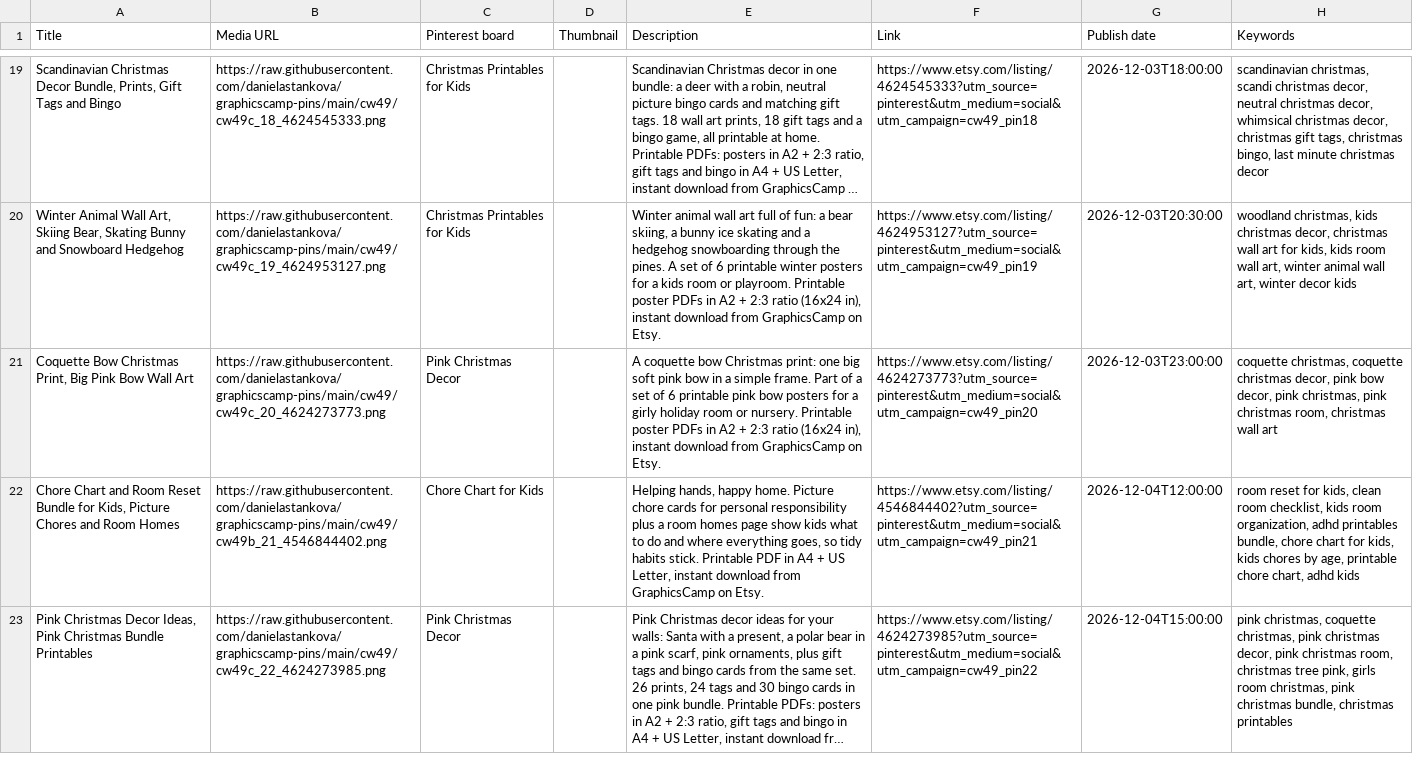
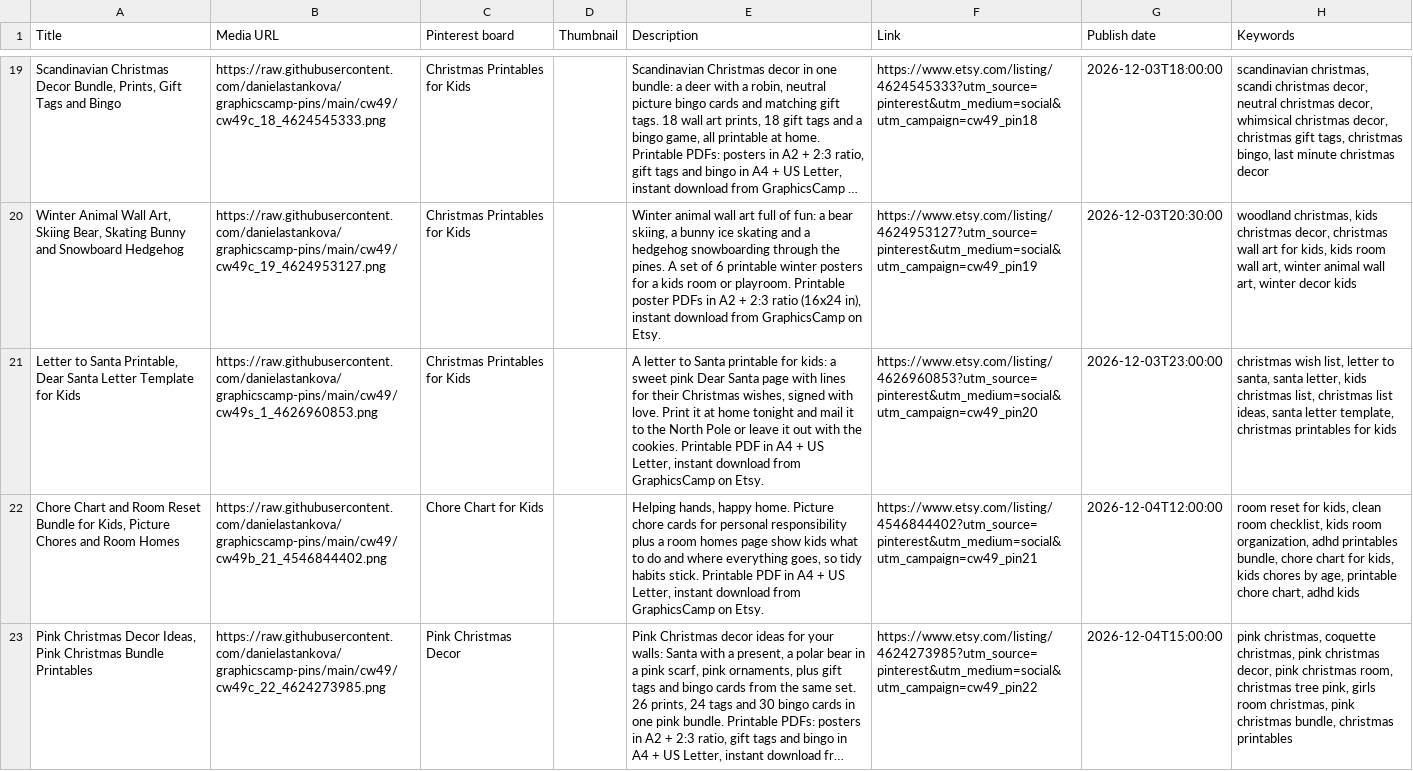
Before and after one commit to danielastankova/graphicscamp-pins, a CSV file: cw49/files/pinterest_bulk_cw49.csv, drawn as a sheet; only a part is shown, gaps mark what is left out; long unchanged cells end in …; the diff covers the shown part only; the diff names each change by its address in the sheet, - before the commit and + after, or states it on an @@ line.

```diff
--- a/cw49/files/pinterest_bulk_cw49.csv
+++ b/cw49/files/pinterest_bulk_cw49.csv
-A21 (Title): Coquette Bow Christmas Print, Big Pink Bow Wall Art
+A21 (Title): Letter to Santa Printable, Dear Santa Letter Template for Kids
-B21 (Media URL): https://raw.githubusercontent.com/danielastankova/graphicscamp-pins/main/cw49/cw49c_20_4624273773.png
+B21 (Media URL): https://raw.githubusercontent.com/danielastankova/graphicscamp-pins/main/cw49/cw49s_1_4626960853.png
-C21 (Pinterest board): Pink Christmas Decor
+C21 (Pinterest board): Christmas Printables for Kids
-E21 (Description): A coquette bow Christmas print: one big soft pink bow in a simple frame. Part of a set of 6 printable pink bow posters for a girly holiday room or nursery. Printable poster PDFs in A2 + 2:3 ratio (16x24 in), instant download…
+E21 (Description): A letter to Santa printable for kids: a sweet pink Dear Santa page with lines for their Christmas wishes, signed with love. Print it at home tonight and mail it to the North Pole or leave it out with the cookies. Printable PDF in A4 + US Letter, instant download…
-F21 (Link): https://www.etsy.com/listing/4624273773?utm_source=pinterest&utm_medium=social&utm_campaign=cw49_pin20
+F21 (Link): https://www.etsy.com/listing/4626960853?utm_source=pinterest&utm_medium=social&utm_campaign=cw49_pin20
-H21 (Keywords): coquette christmas, coquette christmas decor, pink bow decor, pink christmas, pink christmas room, christmas wall art
+H21 (Keywords): christmas wish list, letter to santa, santa letter, kids christmas list, christmas list ideas, santa letter template, christmas printables for kids
```
Also changed, not shown: 5 edited cells elsewhere in this file, cw49/files/plan_cw49.csv, cw50/files/pinterest_bulk_cw50.csv, 9 other files.
